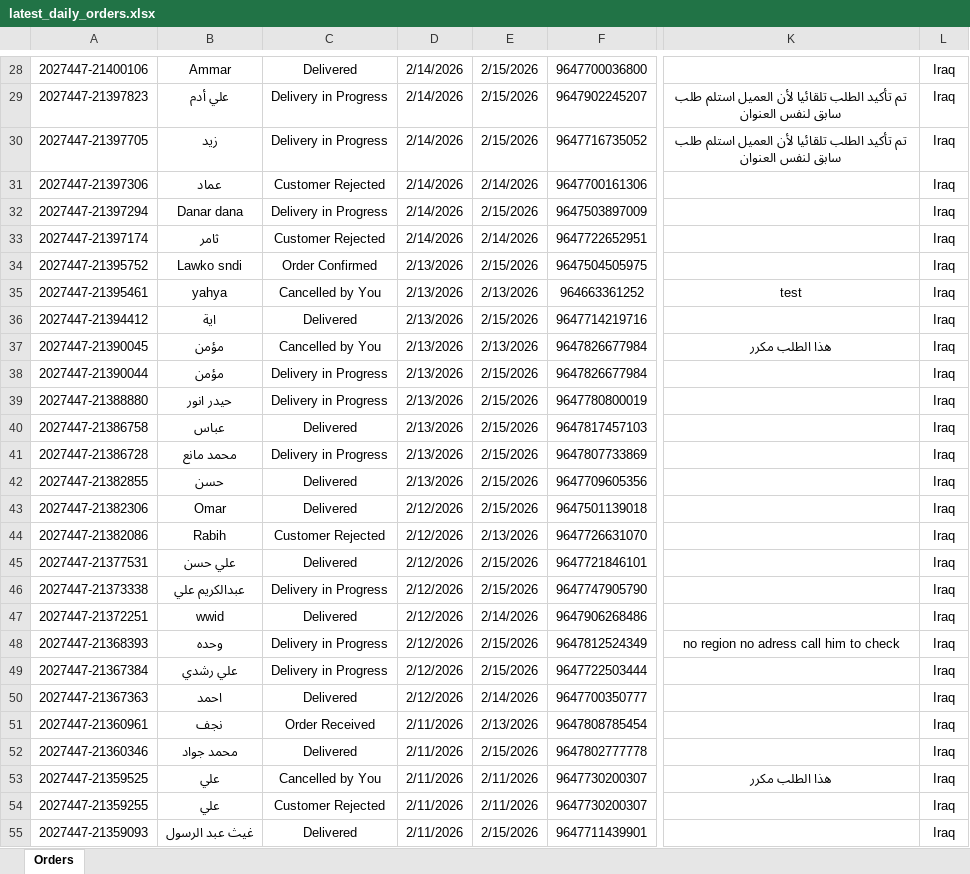
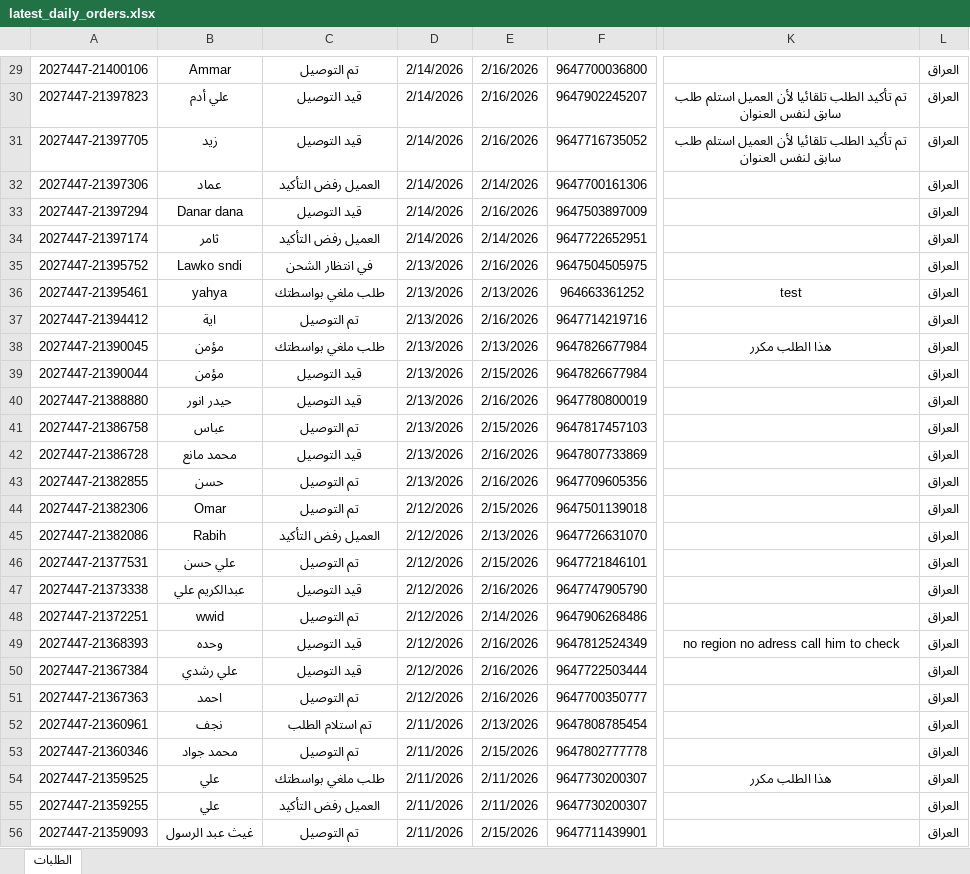
Before and after one commit to Yahya-Regragui/ecomweb, an Excel workbook: data/latest_daily_orders.xlsx, sheet الطلبات, drawn as a sheet; only a part is shown, gaps mark what is left out; values as stored, in another font and other column widths than the file's, no borders; addresses are those after the commit; the diff covers the shown part only; the diff names each change by its address in the sheet, - before the commit and + after, or states it on an @@ line.

Commit message:
Update latest Daily Orders XLSX (2026-02-16 10:57:17)

```diff
--- a/data/latest_daily_orders.xlsx (sheet الطلبات)
+++ b/data/latest_daily_orders.xlsx (sheet الطلبات)
-sheet tab: Orders
+sheet tab: الطلبات
-C29: Delivered
+C29: تم التوصيل
-E29:E31: 2/15/2026
+E29:E31: 2/16/2026
-L29:L56: Iraq
+L29:L56: العراق
-C30:C31: Delivery in Progress
+C30:C31: قيد التوصيل
-C32: Customer Rejected
+C32: العميل رفض التأكيد
-C33: Delivery in Progress
+C33: قيد التوصيل
-E33: 2/15/2026
+E33: 2/16/2026
-C34: Customer Rejected
+C34: العميل رفض التأكيد
-C35: Order Confirmed
+C35: في انتظار الشحن
-E35: 2/15/2026
+E35: 2/16/2026
-C36: Cancelled by You
+C36: طلب ملغي بواسطتك
-C37: Delivered
+C37: تم التوصيل
-E37: 2/15/2026
+E37: 2/16/2026
-C38: Cancelled by You
+C38: طلب ملغي بواسطتك
-C39:C40: Delivery in Progress
+C39:C40: قيد التوصيل
-E40: 2/15/2026
+E40: 2/16/2026
-C41: Delivered
+C41: تم التوصيل
-C42: Delivery in Progress
+C42: قيد التوصيل
-E42:E43: 2/15/2026
+E42:E43: 2/16/2026
-C43:C44: Delivered
+C43:C44: تم التوصيل
-C45: Customer Rejected
+C45: العميل رفض التأكيد
-C46: Delivered
+C46: تم التوصيل
-C47: Delivery in Progress
+C47: قيد التوصيل
-E47: 2/15/2026
+E47: 2/16/2026
-C48: Delivered
+C48: تم التوصيل
-C49:C50: Delivery in Progress
+C49:C50: قيد التوصيل
-E49:E50: 2/15/2026
+E49:E50: 2/16/2026
-C51: Delivered
+C51: تم التوصيل
-E51: 2/14/2026
+E51: 2/16/2026
-C52: Order Received
+C52: تم استلام الطلب
-C53: Delivered
+C53: تم التوصيل
-C54: Cancelled by You
+C54: طلب ملغي بواسطتك
-C55: Customer Rejected
+C55: العميل رفض التأكيد
-C56: Delivered
+C56: تم التوصيل
```
Also changed, not shown: 2 added rows, 1 removed row and 258 edited cells elsewhere in this sheet.
